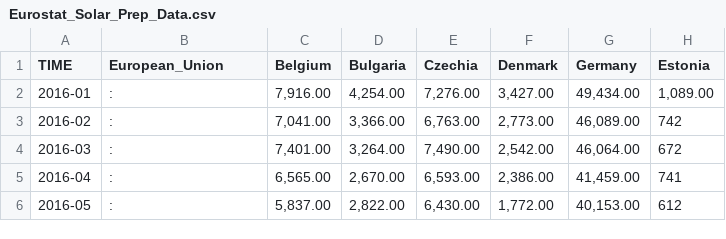
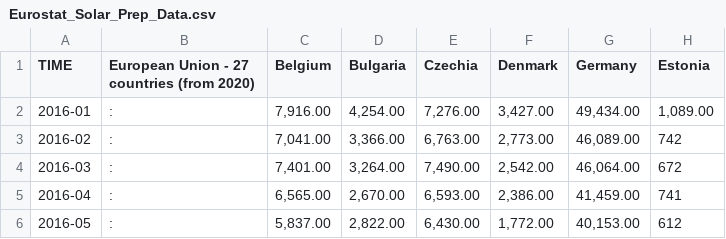
Before and after one commit to SusanneTabara/Analisis_Act3, a CSV file: Eurostat_Solar_Prep_Data.csv, drawn as a sheet; only a part is shown; the diff names each change by its address in the sheet, - before the commit and + after, or states it on an @@ line.

Commit message:
Add files via upload

```diff
--- a/Eurostat_Solar_Prep_Data.csv
+++ b/Eurostat_Solar_Prep_Data.csv
-B1: European_Union
+B1: European Union - 27 countries (from 2020)
```
